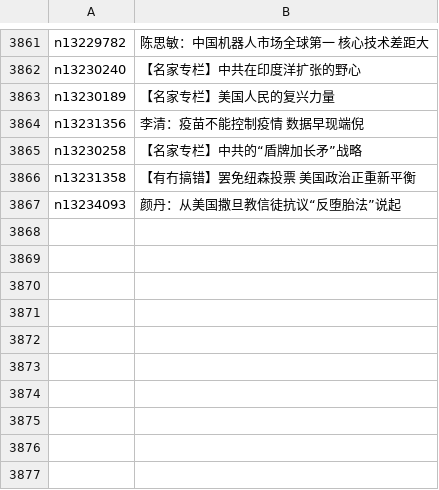
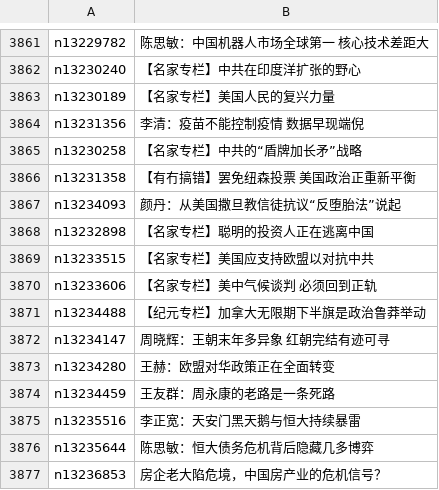
Before and after one commit to easy2view/epoch-comment, a CSV file: indexes/nsc1025.csv, drawn as a sheet; only a part is shown, gaps mark what is left out; the diff names each change by its address in the sheet, - before the commit and + after, or states it on an @@ line.

```diff
--- a/indexes/nsc1025.csv
+++ b/indexes/nsc1025.csv
+row 3868: n13232898 | 【名家专栏】聪明的投资人正在逃离中国
+row 3869: n13233515 | 【名家专栏】美国应支持欧盟以对抗中共
+row 3870: n13233606 | 【名家专栏】美中气候谈判 必须回到正轨
+row 3871: n13234488 | 【纪元专栏】加拿大无限期下半旗是政治鲁莽举动
+row 3872: n13234147 | 周晓辉：王朝末年多异象 红朝完结有迹可寻
+row 3873: n13234280 | 王赫：欧盟对华政策正在全面转变
+row 3874: n13234459 | 王友群：周永康的老路是一条死路
+row 3875: n13235516 | 李正宽：天安门黑天鹅与恒大持续暴雷
+row 3876: n13235644 | 陈思敏：恒大债务危机背后隐藏几多博弈
+row 3877: n13236853 | 房企老大陷危境，中国房产业的危机信号？
```
Also changed, not shown: indexes/nsc993.csv, 21 other files.
